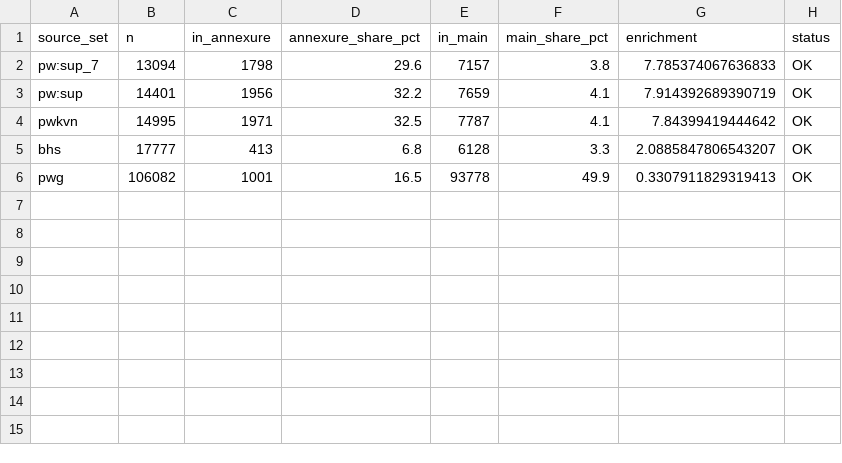
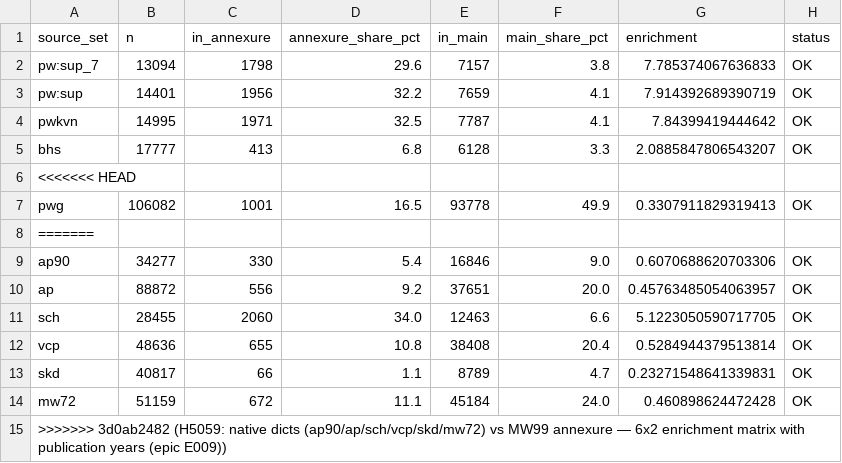
Before and after one commit to gasyoun/SanskritLexicography, a TSV file: HeadwordLists/enrichment_metrics_registry_17-09-2026.tsv, drawn as a sheet; the diff names each change by its address in the sheet, - before the commit and + after, or states it on an @@ line.

Commit message:
H5059: native dicts (ap90/ap/sch/vcp/skd/mw72) vs MW99 annexure — 6x2 enrichment matrix with publication years (epic E009)

```diff
--- a/HeadwordLists/enrichment_metrics_registry_17-09-2026.tsv
+++ b/HeadwordLists/enrichment_metrics_registry_17-09-2026.tsv
+row 6: <<<<<<< HEAD
+row 8: =======
+row 9: ap90 | 34277 | 330 | 5.4 | 16846 | 9.0 | 0.6070688620703306 | OK
+row 10: ap | 88872 | 556 | 9.2 | 37651 | 20.0 | 0.45763485054063957 | OK
+row 11: sch | 28455 | 2060 | 34.0 | 12463 | 6.6 | 5.1223050590717705 | OK
+row 12: vcp | 48636 | 655 | 10.8 | 38408 | 20.4 | 0.5284944379513814 | OK
+row 13: skd | 40817 | 66 | 1.1 | 8789 | 4.7 | 0.23271548641339831 | OK
+row 14: mw72 | 51159 | 672 | 11.1 | 45184 | 24.0 | 0.460898624472428 | OK
+row 15: >>>>>>> 3d0ab2482 (H5059: native dicts (ap90/ap/sch/vcp/skd/mw72) vs MW99 annexure — 6x2 enrichment matrix with publication years (epic E009))
```
Also changed, not shown: 7 other files.
